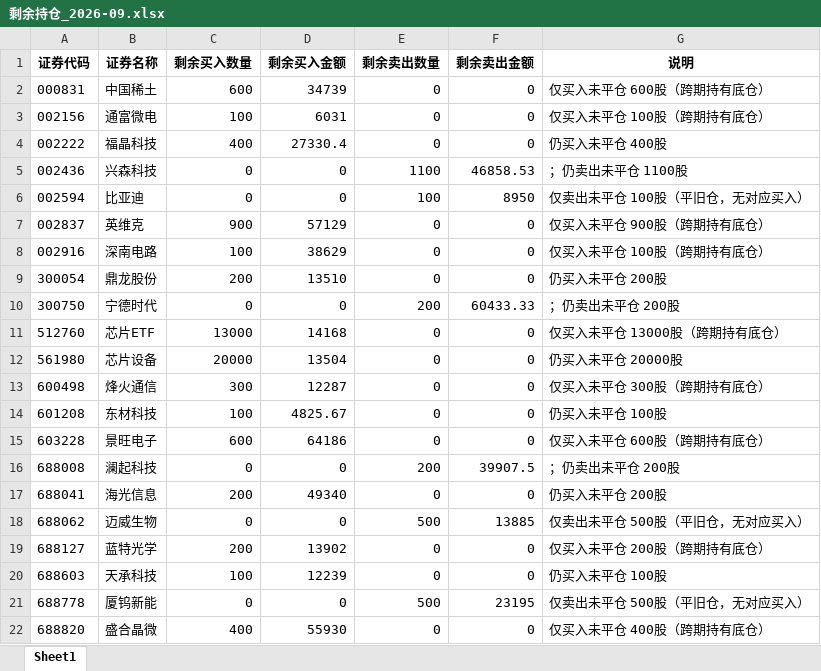
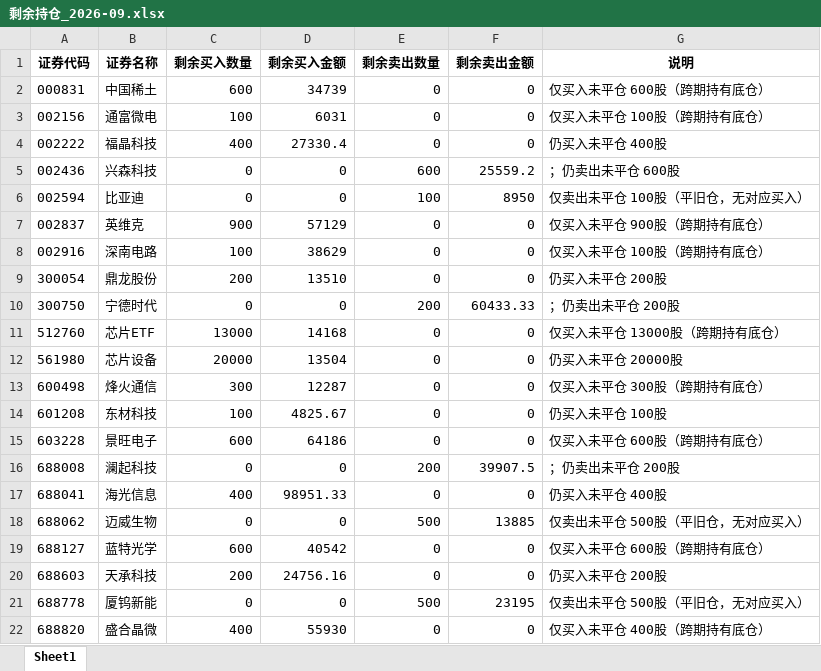
Before and after one commit to ooojedyooo/short-term-trading, an Excel workbook: reports/剩余持仓_2026-09.xlsx, sheet Sheet1, drawn as a sheet; values as stored, in another font and other column widths than the file's, no borders; the diff names each change by its address in the sheet, - before the commit and + after, or states it on an @@ line.

```diff
--- a/reports/剩余持仓_2026-09.xlsx (sheet Sheet1)
+++ b/reports/剩余持仓_2026-09.xlsx (sheet Sheet1)
-E5 (剩余卖出数量): 1100
+E5 (剩余卖出数量): 600
-F5 (剩余卖出金额): 46858.53
+F5 (剩余卖出金额): 25559.2
-G5 (说明): ；仍卖出未平仓 1100股
+G5 (说明): ；仍卖出未平仓 600股
-C17 (剩余买入数量): 200
+C17 (剩余买入数量): 400
-D17 (剩余买入金额): 49340
+D17 (剩余买入金额): 98951.33
-G17 (说明): 仍买入未平仓 200股
+G17 (说明): 仍买入未平仓 400股
-C19 (剩余买入数量): 200
+C19 (剩余买入数量): 600
-D19 (剩余买入金额): 13902
+D19 (剩余买入金额): 40542
-G19 (说明): 仅买入未平仓 200股（跨期持有底仓）
+G19 (说明): 仅买入未平仓 600股（跨期持有底仓）
-C20 (剩余买入数量): 100
+C20 (剩余买入数量): 200
-D20 (剩余买入金额): 12239
+D20 (剩余买入金额): 24756.16
-G20 (说明): 仍买入未平仓 100股
+G20 (说明): 仍买入未平仓 200股
```
Also changed, not shown: reports/剩余持仓_2026年度.xlsx, 股票交易盈亏汇总.xlsx, 8 other files.
